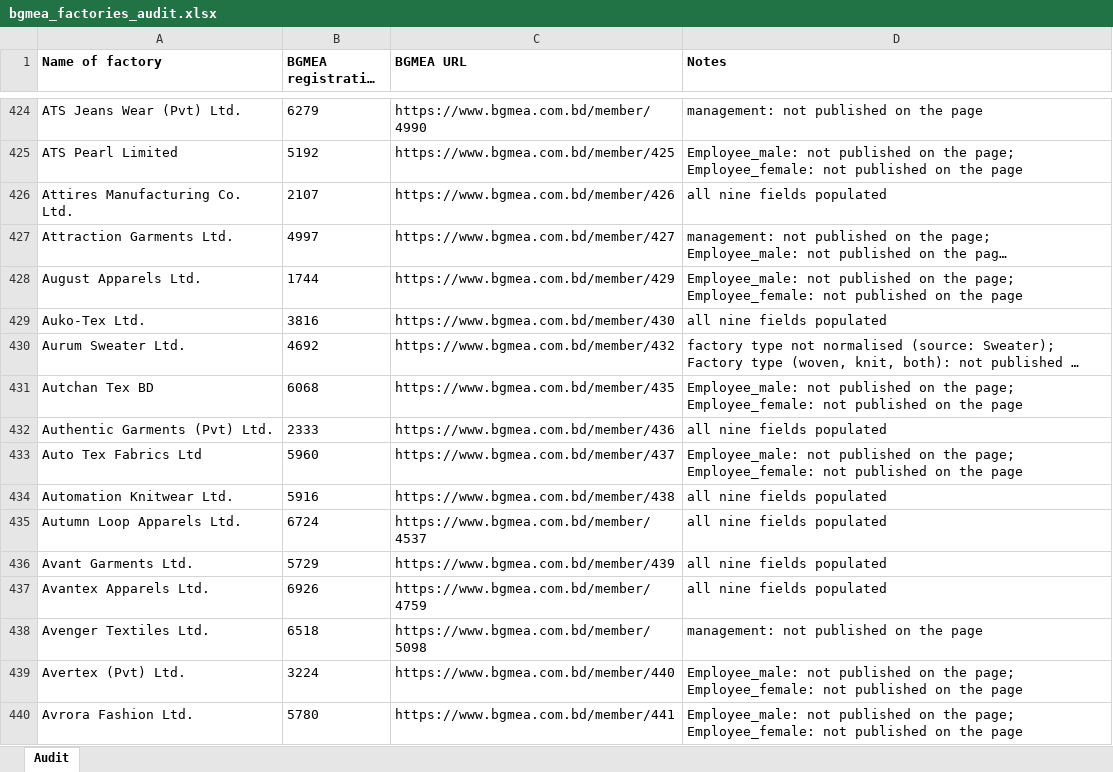
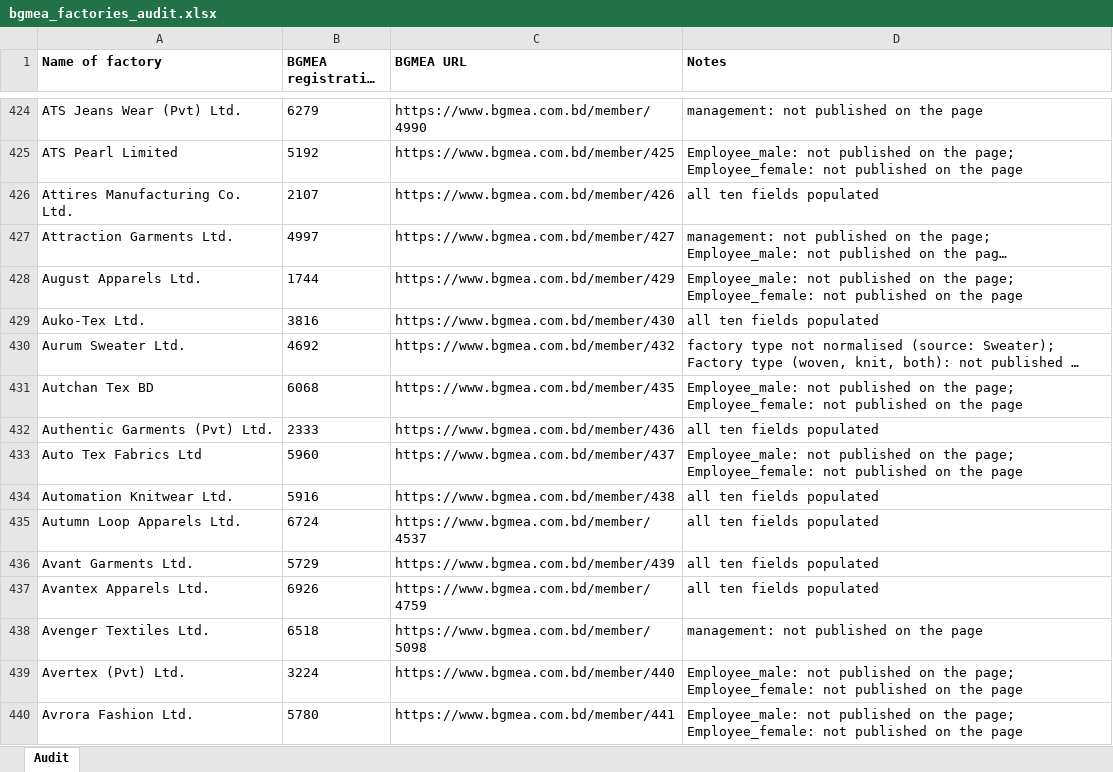
Before and after one commit to blackirfan/bgmea-web-scrape, an Excel workbook: bgmea_selenium/output/bgmea_factories_audit.xlsx, sheet Audit, drawn as a sheet; only a part is shown, gaps mark what is left out; long unchanged cells end in …; values as stored, in another font and other column widths than the file's, no borders; the diff covers the shown part only; the diff names each change by its address in the sheet, - before the commit and + after, or states it on an @@ line.

```diff
--- a/bgmea_selenium/output/bgmea_factories_audit.xlsx (sheet Audit)
+++ b/bgmea_selenium/output/bgmea_factories_audit.xlsx (sheet Audit)
-D426 (Notes): all nine fields populated
+D426 (Notes): all ten fields populated
-D429 (Notes): all nine fields populated
+D429 (Notes): all ten fields populated
-D432 (Notes): all nine fields populated
+D432 (Notes): all ten fields populated
-D434:D437 (Notes): all nine fields populated
+D434:D437 (Notes): all ten fields populated
```
Also changed, not shown: 1049 edited cells elsewhere in this sheet, bgmea_selenium/output/bgmea_factories.locked.xlsx, bgmea_selenium/output/bgmea_factories.xlsx, 20 other files.
